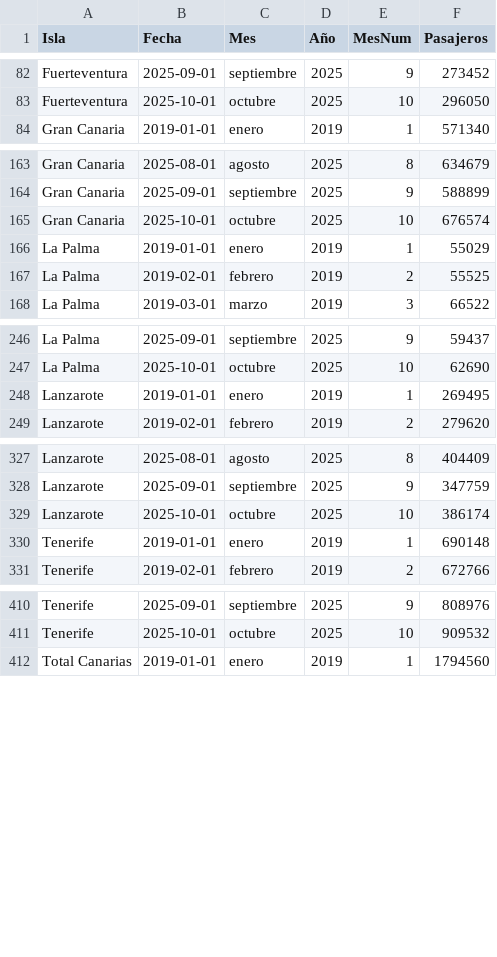
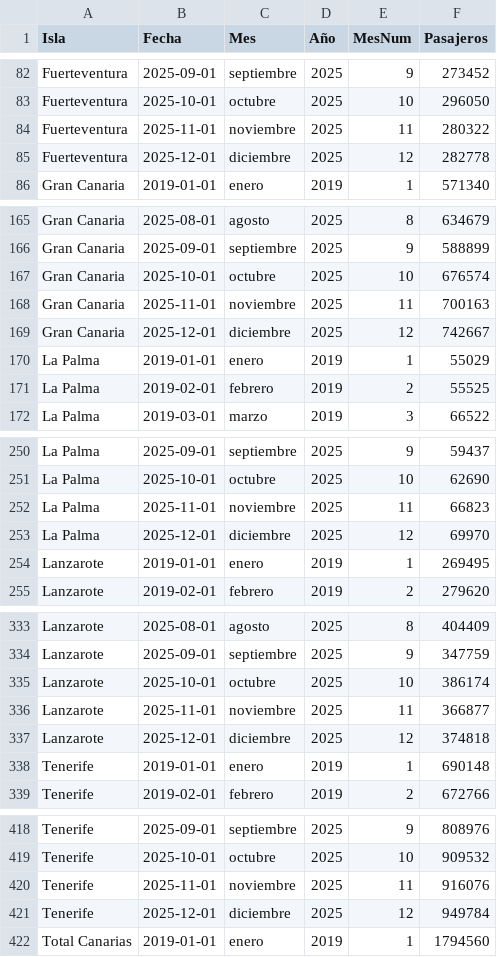
Before and after one commit to paulinap92/canary-islands-air-passenger-forecasting, a CSV file: result_total.csv, drawn as a sheet; only a part is shown, gaps mark what is left out; the diff covers the shown part only.

Commit message:
Update new results

```diff
--- a/result_total.csv
+++ b/result_total.csv
@@ -83,2 +83,4 @@ Fuerteventura,2025-09-01,septiembre,2025,9,273452
 Fuerteventura,2025-10-01,octubre,2025,10,296050
+Fuerteventura,2025-11-01,noviembre,2025,11,280322
+Fuerteventura,2025-12-01,diciembre,2025,12,282778
 Gran Canaria,2019-01-01,enero,2019,1,571340
@@ -165,2 +167,4 @@ Gran Canaria,2025-09-01,septiembre,2025,9,588899
 Gran Canaria,2025-10-01,octubre,2025,10,676574
+Gran Canaria,2025-11-01,noviembre,2025,11,700163
+Gran Canaria,2025-12-01,diciembre,2025,12,742667
 La Palma,2019-01-01,enero,2019,1,55029
@@ -247,2 +251,4 @@ La Palma,2025-09-01,septiembre,2025,9,59437
 La Palma,2025-10-01,octubre,2025,10,62690
+La Palma,2025-11-01,noviembre,2025,11,66823
+La Palma,2025-12-01,diciembre,2025,12,69970
 Lanzarote,2019-01-01,enero,2019,1,269495
@@ -329,2 +335,4 @@ Lanzarote,2025-09-01,septiembre,2025,9,347759
 Lanzarote,2025-10-01,octubre,2025,10,386174
+Lanzarote,2025-11-01,noviembre,2025,11,366877
+Lanzarote,2025-12-01,diciembre,2025,12,374818
 Tenerife,2019-01-01,enero,2019,1,690148
@@ -411,2 +419,4 @@ Tenerife,2025-09-01,septiembre,2025,9,808976
 Tenerife,2025-10-01,octubre,2025,10,909532
+Tenerife,2025-11-01,noviembre,2025,11,916076
+Tenerife,2025-12-01,diciembre,2025,12,949784
 Total Canarias,2019-01-01,enero,2019,1,1794560
```
Also changed, not shown: 2 added rows elsewhere in this file, 5 other files.
